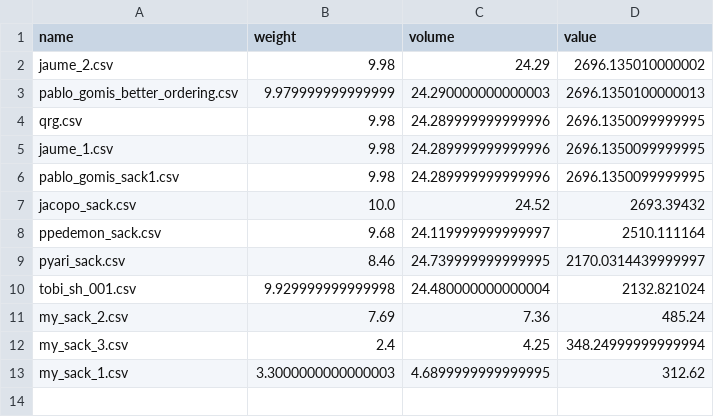
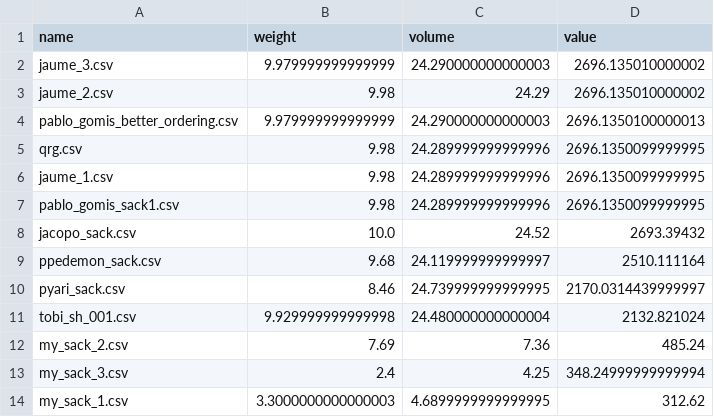
Before and after one commit to hectormirete/knapsack, a CSV file: results.csv, drawn as a sheet; the diff names each change by its address in the sheet, - before the commit and + after, or states it on an @@ line.

```diff
--- a/results.csv
+++ b/results.csv
+row 2: jaume_3.csv | 9.979999999999999 | 24.290000000000003 | 2696.135010000002
```
Also changed, not shown: 1 other file.
